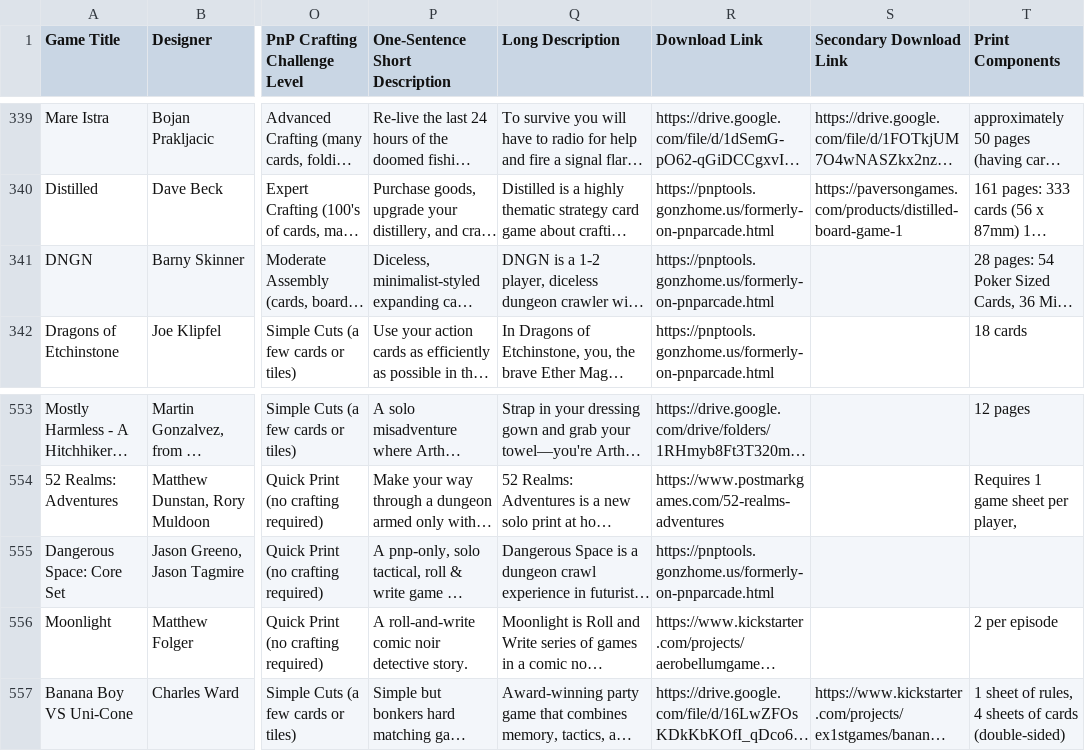
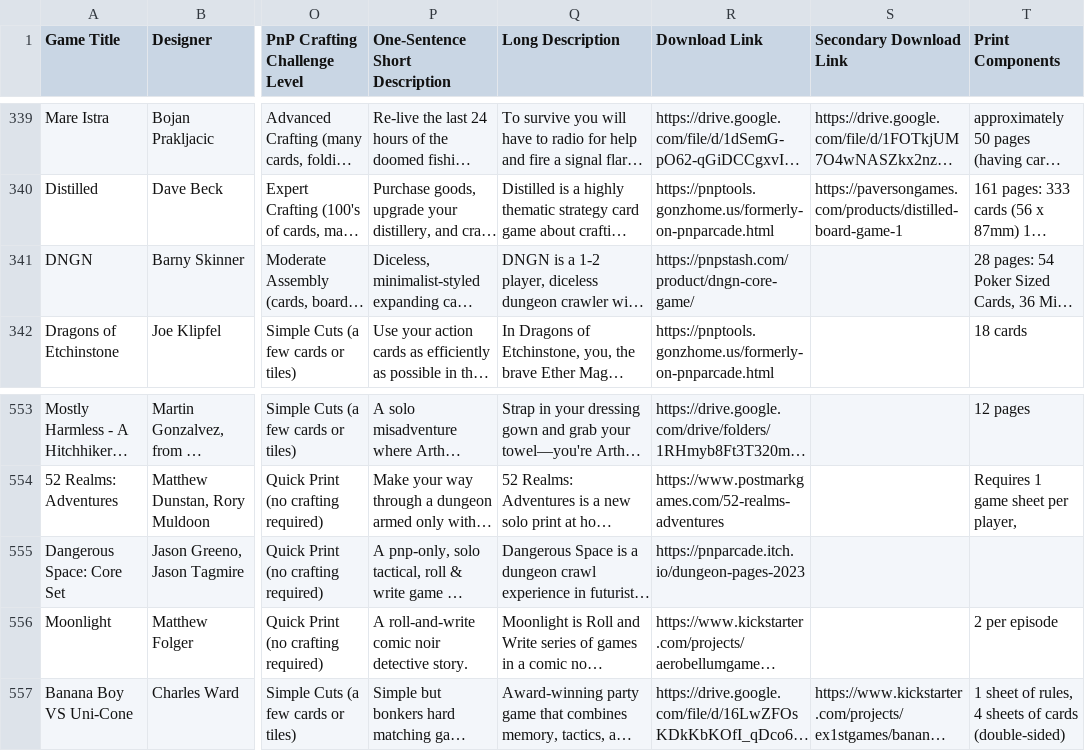
Before and after one commit to mgonzalvez/pnpfinder-lite, a CSV file: data/games.csv, drawn as a sheet; only a part is shown, gaps mark what is left out; long unchanged cells end in …; the diff names each change by its address in the sheet, - before the commit and + after, or states it on an @@ line.

Commit message:
chore: sync games.csv from Google Sheets (normalized from SHEET headers)

```diff
--- a/data/games.csv
+++ b/data/games.csv
-R341 (Download Link): https://pnptools.gonzhome.us/formerly-on-pnparcade.html
+R341 (Download Link): https://pnpstash.com/product/dngn-core-game/
-R555 (Download Link): https://pnptools.gonzhome.us/formerly-on-pnparcade.html
+R555 (Download Link): https://pnparcade.itch.io/dungeon-pages-2023
```
